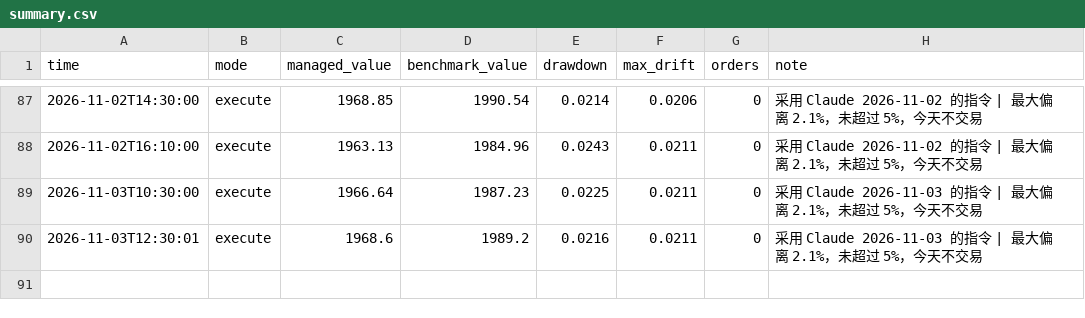
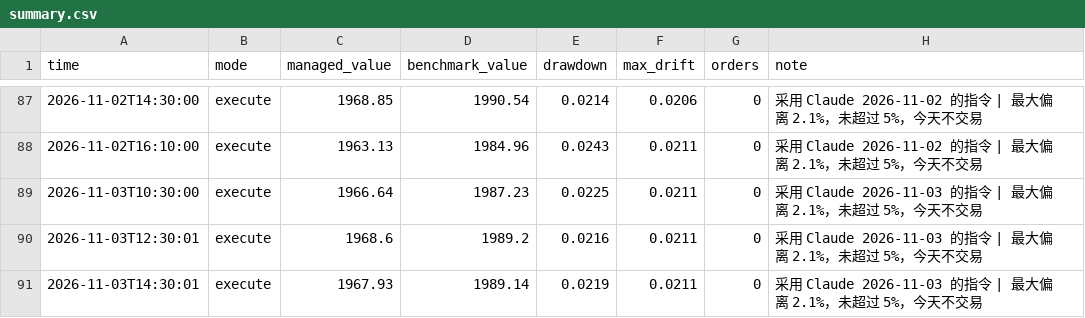
Before and after one commit to Mitchell0402/moomoo, a CSV file: logs/summary.csv, drawn as a sheet; only a part is shown, gaps mark what is left out.

```diff
--- a/logs/summary.csv
+++ b/logs/summary.csv
@@ -90 +90,2 @@ time,mode,managed_value,benchmark_value,drawdown,max_drift,orders,note
 2026-11-03T12:30:01,execute,1968.6,1989.2,0.0216,0.0211,0,采用 Claude 2026-11-03 的指令 | 最大偏离 2.1%，未超过 5%，今天不交易
+2026-11-03T14:30:01,execute,1967.93,1989.14,0.0219,0.0211,0,采用 Claude 2026-11-03 的指令 | 最大偏离 2.1%，未超过 5%，今天不交易
```
Also changed, not shown: logs/strategies.csv, 3 other files.
